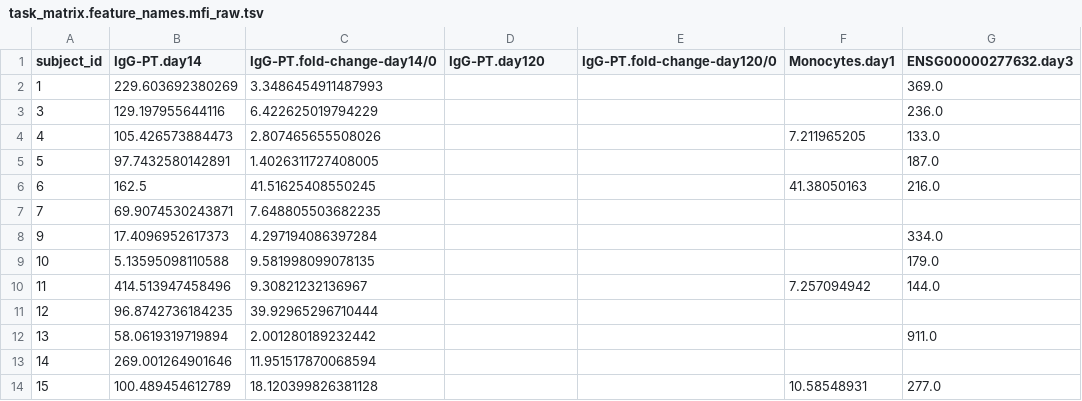
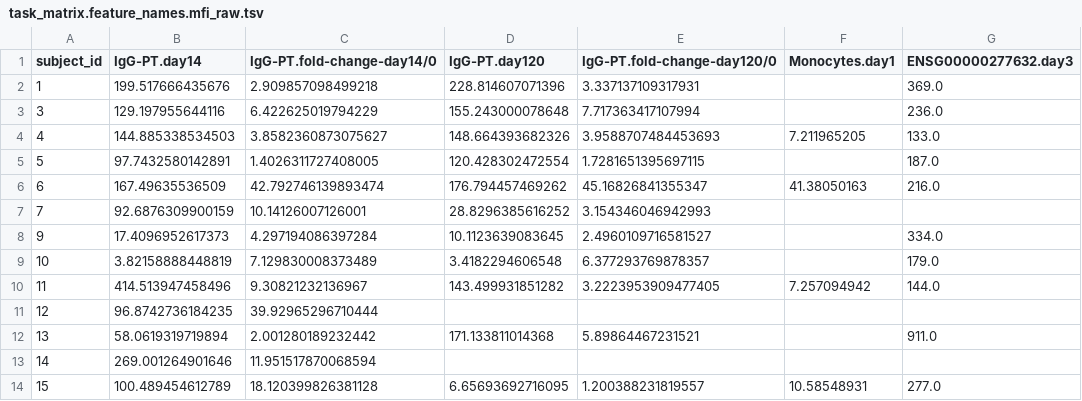
Before and after one commit to CMI-PB/cmi-pb-multiomics, a TSV file: second_challenge/results/main/cmi_pb_datasets/processed/all_versus_all/harmonized/task_matrix.feature_names.mfi_raw.tsv, drawn as a sheet; only a part is shown; the diff covers the shown part only.

```diff
--- a/second_challenge/results/main/cmi_pb_datasets/processed/all_versus_all/harmonized/task_matrix.feature_names.mfi_raw.tsv
+++ b/second_challenge/results/main/cmi_pb_datasets/processed/all_versus_all/harmonized/task_matrix.feature_names.mfi_raw.tsv
@@ -1,14 +1,14 @@
 subject_id	IgG-PT.day14	IgG-PT.fold-change-day14/0	IgG-PT.day120	IgG-PT.fold-change-day120/0	Monocytes.day1	ENSG00000277632.day3
-1	229.603692380269	3.3486454911487993				369.0
-3	129.197955644116	6.422625019794229				236.0
-4	105.426573884473	2.807465655508026			7.211965205	133.0
-5	97.7432580142891	1.4026311727408005				187.0
-6	162.5	41.51625408550245			41.38050163	216.0
-7	69.9074530243871	7.648805503682235				
-9	17.4096952617373	4.297194086397284				334.0
-10	5.13595098110588	9.581998099078135				179.0
-11	414.513947458496	9.30821232136967			7.257094942	144.0
+1	199.517666435676	2.909857098499218	228.814607071396	3.337137109317931		369.0
+3	129.197955644116	6.422625019794229	155.243000078648	7.717363417107994		236.0
+4	144.885338534503	3.8582360873075627	148.664393682326	3.9588707484453693	7.211965205	133.0
+5	97.7432580142891	1.4026311727408005	120.428302472554	1.7281651395697115		187.0
+6	167.49635536509	42.792746139893474	176.794457469262	45.16826841355347	41.38050163	216.0
+7	92.6876309900159	10.14126007126001	28.8296385616252	3.154346046942993		
+9	17.4096952617373	4.297194086397284	10.1123639083645	2.4960109716581527		334.0
+10	3.82158888448819	7.129830008373489	3.4182294606548	6.377293769878357		179.0
+11	414.513947458496	9.30821232136967	143.499931851282	3.2223953909477405	7.257094942	144.0
 12	96.8742736184235	39.92965296710444				
-13	58.0619319719894	2.001280189232442				911.0
+13	58.0619319719894	2.001280189232442	171.133811014368	5.89864467231521		911.0
 14	269.001264901646	11.951517870068594				
-15	100.489454612789	18.120399826381128			10.58548931	277.0
+15	100.489454612789	18.120399826381128	6.65693692716095	1.200388231819557	10.58548931	277.0
```
Also changed, not shown: 1 added row, 1 removed row and 162 edited cells elsewhere in this file, second_challenge/results/main/cmi_pb_datasets/processed/all_versus_all/full/meta.2022.pivoted.tsv, second_challenge/results/main/cmi_pb_datasets/processed/all_versus_all/full/olink.2021.day-15.pivoted.tsv, 43 other files.
